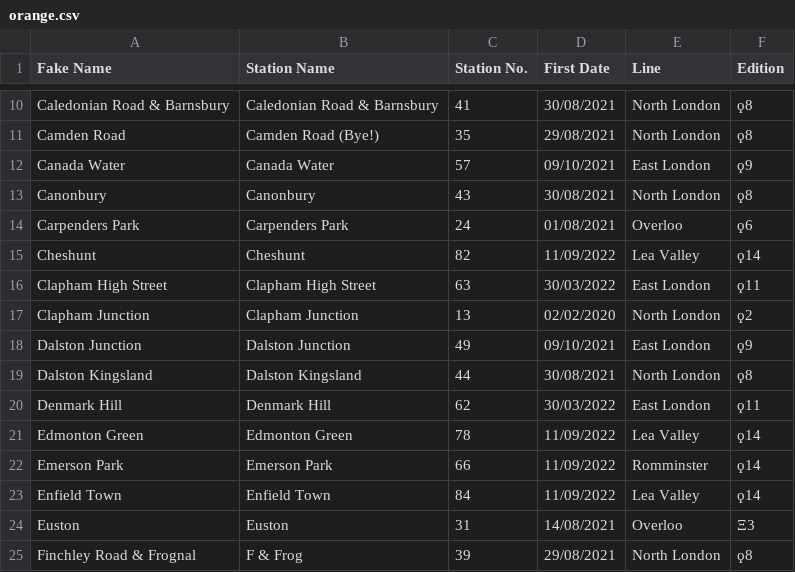
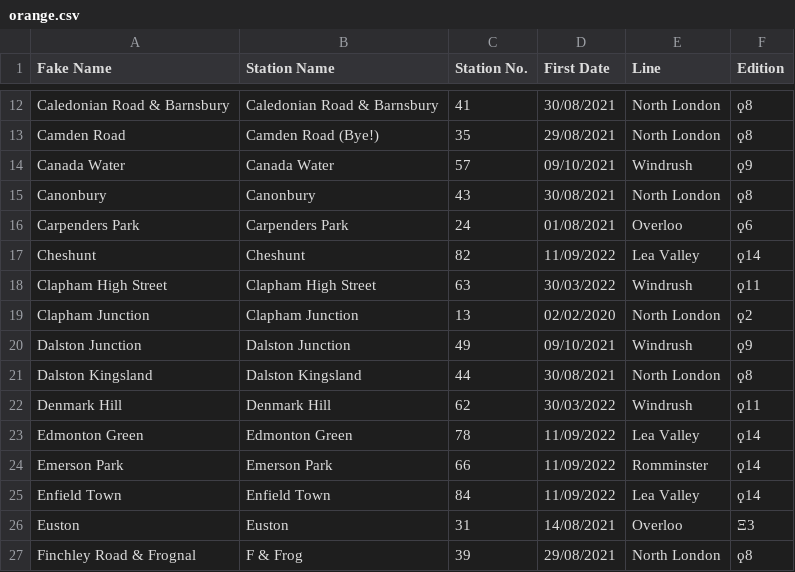
Before and after one commit to NuttyTrains/NuttyTrains.github.io, a CSV file: data/orange.csv, drawn as a sheet; only a part is shown, gaps mark what is left out; the diff covers the shown part only.

```diff
--- a/data/orange.csv
+++ b/data/orange.csv
@@ -11,3 +13,3 @@ Caledonian Road & Barnsbury,Caledonian Road & Barnsbury,41,30/08/2021,North Lond
 Camden Road,Camden Road (Bye!),35,29/08/2021,North London,ϙ8
-Canada Water,Canada Water,57,09/10/2021,East London,ϙ9
+Canada Water,Canada Water,57,09/10/2021,Windrush,ϙ9
 Canonbury,Canonbury,43,30/08/2021,North London,ϙ8
@@ -15,7 +17,7 @@ Carpenders Park,Carpenders Park,24,01/08/2021,Overloo,ϙ6
 Cheshunt,Cheshunt,82,11/09/2022,Lea Valley,ϙ14
-Clapham High Street,Clapham High Street,63,30/03/2022,East London,ϙ11
+Clapham High Street,Clapham High Street,63,30/03/2022,Windrush,ϙ11
 Clapham Junction,Clapham Junction,13,02/02/2020,North London,ϙ2
-Dalston Junction,Dalston Junction,49,09/10/2021,East London,ϙ9
+Dalston Junction,Dalston Junction,49,09/10/2021,Windrush,ϙ9
 Dalston Kingsland,Dalston Kingsland,44,30/08/2021,North London,ϙ8
-Denmark Hill,Denmark Hill,62,30/03/2022,East London,ϙ11
+Denmark Hill,Denmark Hill,62,30/03/2022,Windrush,ϙ11
 Edmonton Green,Edmonton Green,78,11/09/2022,Lea Valley,ϙ14
```
Also changed, not shown: 9 added rows and 12 edited cells elsewhere in this file, data/stations.csv, 11 other files.
